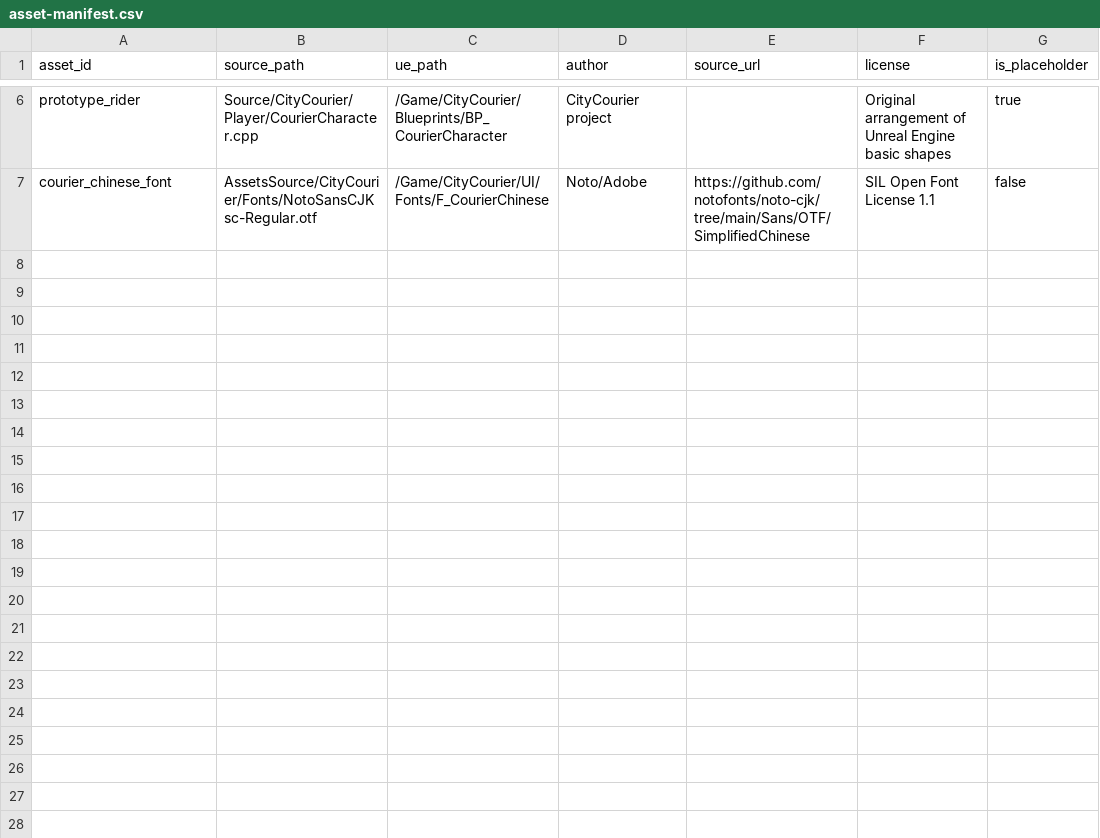
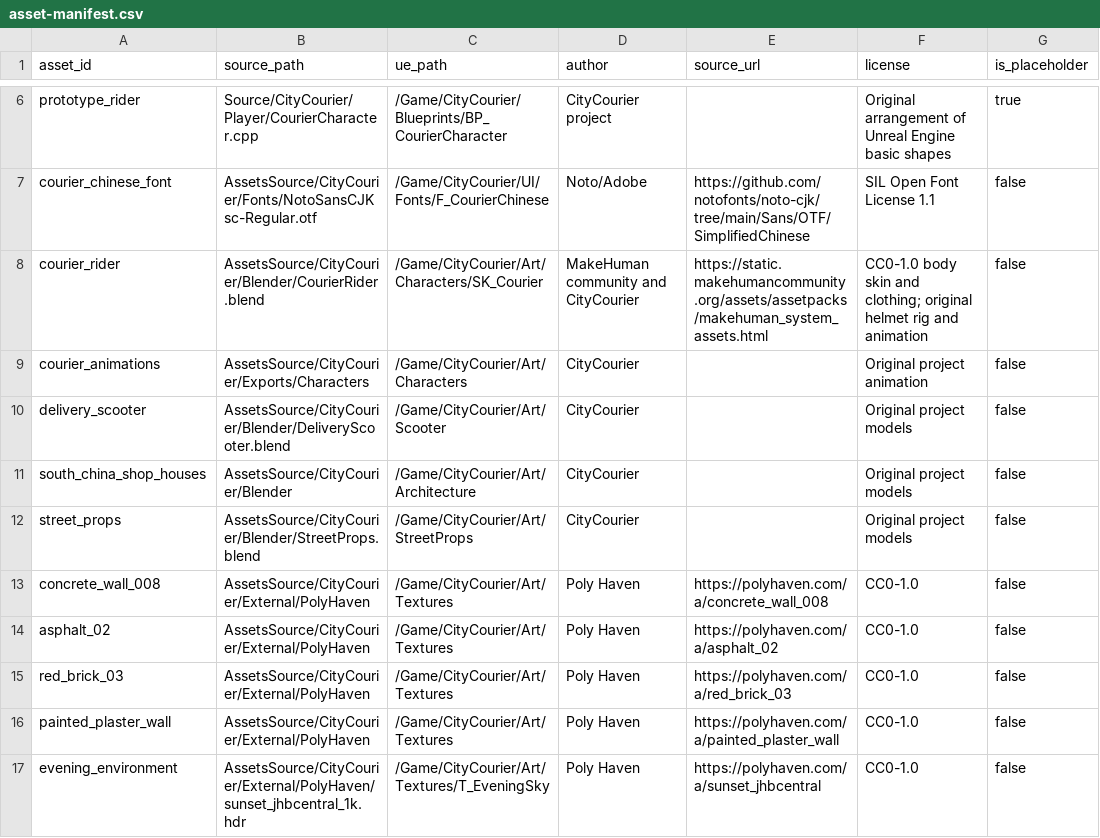
Before and after one commit to j1nwandalaohu/CityCourier, a CSV file: docs/art/asset-manifest.csv, drawn as a sheet; only a part is shown, gaps mark what is left out.

Commit message:
feat(art): add free southern city and animated courier preview

```diff
--- a/docs/art/asset-manifest.csv
+++ b/docs/art/asset-manifest.csv
@@ -7 +7,11 @@ prototype_rider,Source/CityCourier/Player/CourierCharacter.cpp,/Game/CityCourier
 courier_chinese_font,AssetsSource/CityCourier/Fonts/NotoSansCJKsc-Regular.otf,/Game/CityCourier/UI/Fonts/F_CourierChinese,Noto/Adobe,https://github.com/notofonts/noto-cjk/tree/main/Sans/OTF/SimplifiedChinese,SIL Open Font License 1.1,false
+courier_rider,AssetsSource/CityCourier/Blender/CourierRider.blend,/Game/CityCourier/Art/Characters/SK_Courier,MakeHuman community and CityCourier,https://static.makehumancommunity.org/assets/assetpacks/makehuman_system_assets.html,CC0-1.0 body skin and clothing; original helmet rig and animation,false
+courier_animations,AssetsSource/CityCourier/Exports/Characters,/Game/CityCourier/Art/Characters,CityCourier,,Original project animation,false
+delivery_scooter,AssetsSource/CityCourier/Blender/DeliveryScooter.blend,/Game/CityCourier/Art/Scooter,CityCourier,,Original project models,false
+south_china_shop_houses,AssetsSource/CityCourier/Blender,/Game/CityCourier/Art/Architecture,CityCourier,,Original project models,false
+street_props,AssetsSource/CityCourier/Blender/StreetProps.blend,/Game/CityCourier/Art/StreetProps,CityCourier,,Original project models,false
+concrete_wall_008,AssetsSource/CityCourier/External/PolyHaven,/Game/CityCourier/Art/Textures,Poly Haven,https://polyhaven.com/a/concrete_wall_008,CC0-1.0,false
+asphalt_02,AssetsSource/CityCourier/External/PolyHaven,/Game/CityCourier/Art/Textures,Poly Haven,https://polyhaven.com/a/asphalt_02,CC0-1.0,false
+red_brick_03,AssetsSource/CityCourier/External/PolyHaven,/Game/CityCourier/Art/Textures,Poly Haven,https://polyhaven.com/a/red_brick_03,CC0-1.0,false
+painted_plaster_wall,AssetsSource/CityCourier/External/PolyHaven,/Game/CityCourier/Art/Textures,Poly Haven,https://polyhaven.com/a/painted_plaster_wall,CC0-1.0,false
+evening_environment,AssetsSource/CityCourier/External/PolyHaven/sunset_jhbcentral_1k.hdr,/Game/CityCourier/Art/Textures/T_EveningSky,Poly Haven,https://polyhaven.com/a/sunset_jhbcentral,CC0-1.0,false
```
Also changed, not shown: 43 other files.
